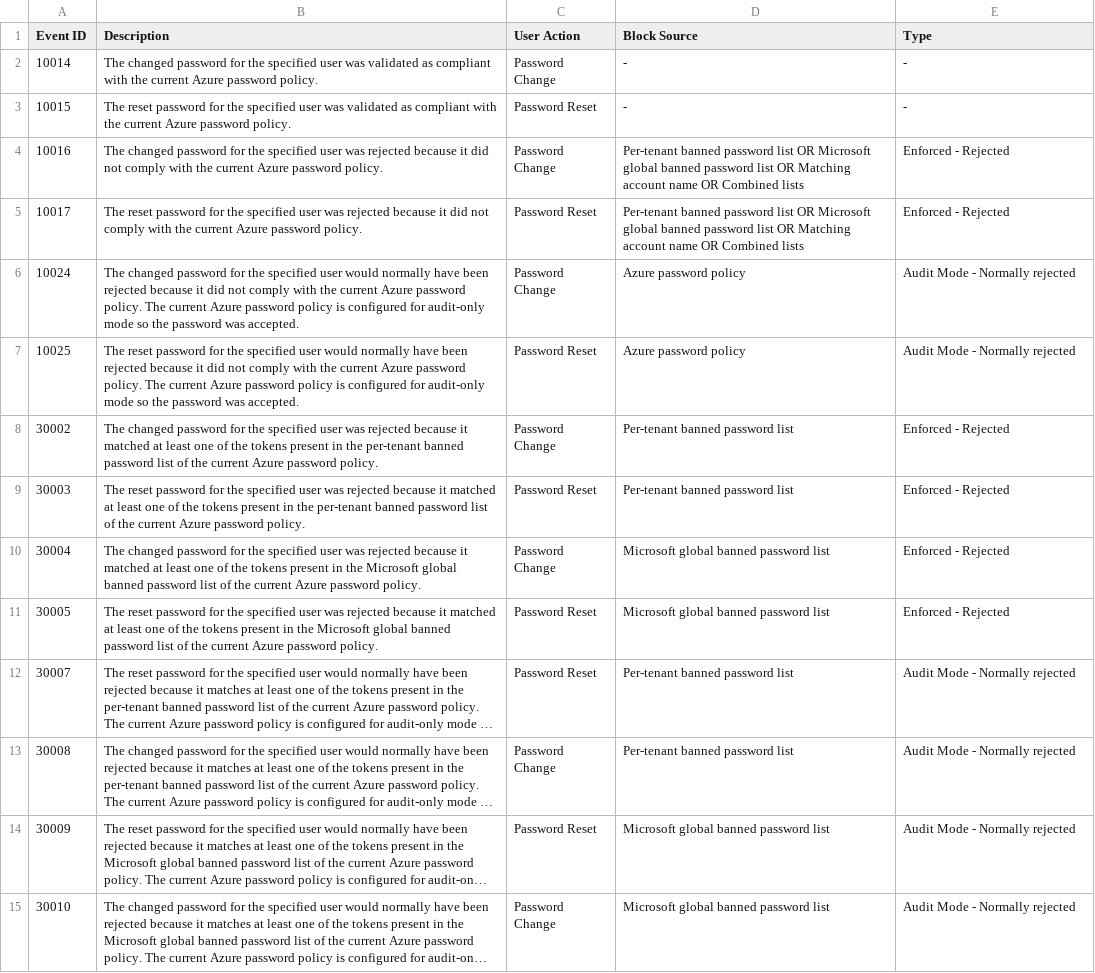
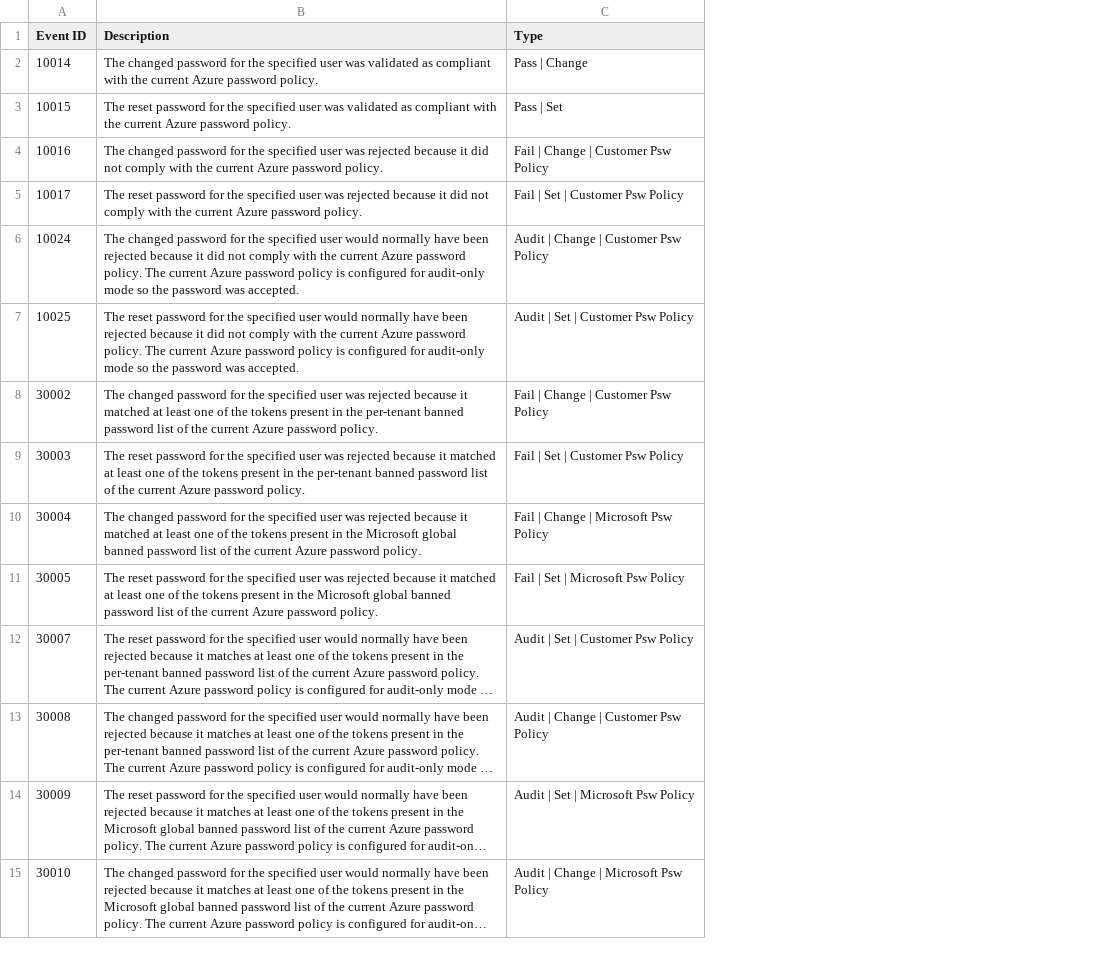
Before and after one commit to sengtech/content, a CSV file: Microsoft Entra/Password Protection/Psw-Protection-Msg-Mapping.csv, drawn as a sheet; only a part is shown; long unchanged cells end in …; removed rows and columns are numbered as before the commit, all else as after; the diff covers the shown part only; the diff names each change by its address in the sheet, - before the commit and + after, or states it on an @@ line.

Commit message:
Updated csv, only keeping "Type" column

```diff
--- a/Microsoft Entra/Password Protection/Psw-Protection-Msg-Mapping.csv
+++ b/Microsoft Entra/Password Protection/Psw-Protection-Msg-Mapping.csv
-column C (User Action), rows 2-15: Password Change | Password Reset | Password Change | Password Reset | Password Change | Password Reset | Password Change | Password Reset | Password Change | Password Reset | Password Reset | Password Change | Password Reset | Password Change
-column D (Block Source), rows 2-15: - | - | Per-tenant banned password list OR Microsoft global banned password list OR Matching account name OR Combined lists | Per-tenant banned password list OR Microsoft global banned password list OR Matching account name OR Combined lists | Azure password policy | Azure password policy | Per-tenant banned password list | Per-tenant banned password list | Microsoft global banned password list | Microsoft global banned password list | Per-tenant banned password list | Per-tenant banned password list | Microsoft global banned password list | Microsoft global banned password list
-C2 (Type): -
+C2 (Type): Pass | Change
-C3 (Type): -
+C3 (Type): Pass | Set
-C4 (Type): Enforced - Rejected
+C4 (Type): Fail | Change | Customer Psw Policy
-C5 (Type): Enforced - Rejected
+C5 (Type): Fail | Set | Customer Psw Policy
-C6 (Type): Audit Mode - Normally rejected
+C6 (Type): Audit | Change | Customer Psw Policy
-C7 (Type): Audit Mode - Normally rejected
+C7 (Type): Audit | Set | Customer Psw Policy
-C8 (Type): Enforced - Rejected
+C8 (Type): Fail | Change | Customer Psw Policy
-C9 (Type): Enforced - Rejected
+C9 (Type): Fail | Set | Customer Psw Policy
-C10 (Type): Enforced - Rejected
+C10 (Type): Fail | Change | Microsoft Psw Policy
-C11 (Type): Enforced - Rejected
+C11 (Type): Fail | Set | Microsoft Psw Policy
-C12 (Type): Audit Mode - Normally rejected
+C12 (Type): Audit | Set | Customer Psw Policy
-C13 (Type): Audit Mode - Normally rejected
+C13 (Type): Audit | Change | Customer Psw Policy
-C14 (Type): Audit Mode - Normally rejected
+C14 (Type): Audit | Set | Microsoft Psw Policy
-C15 (Type): Audit Mode - Normally rejected
+C15 (Type): Audit | Change | Microsoft Psw Policy
```
Also changed, not shown: 21 edited cells elsewhere in this file.
